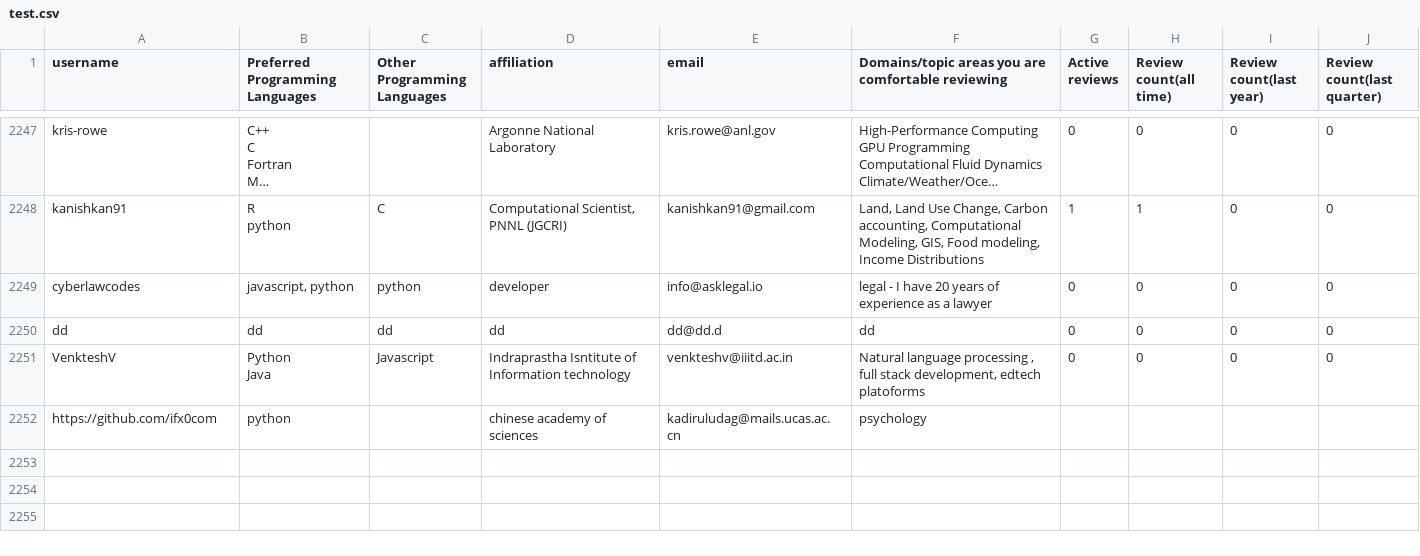
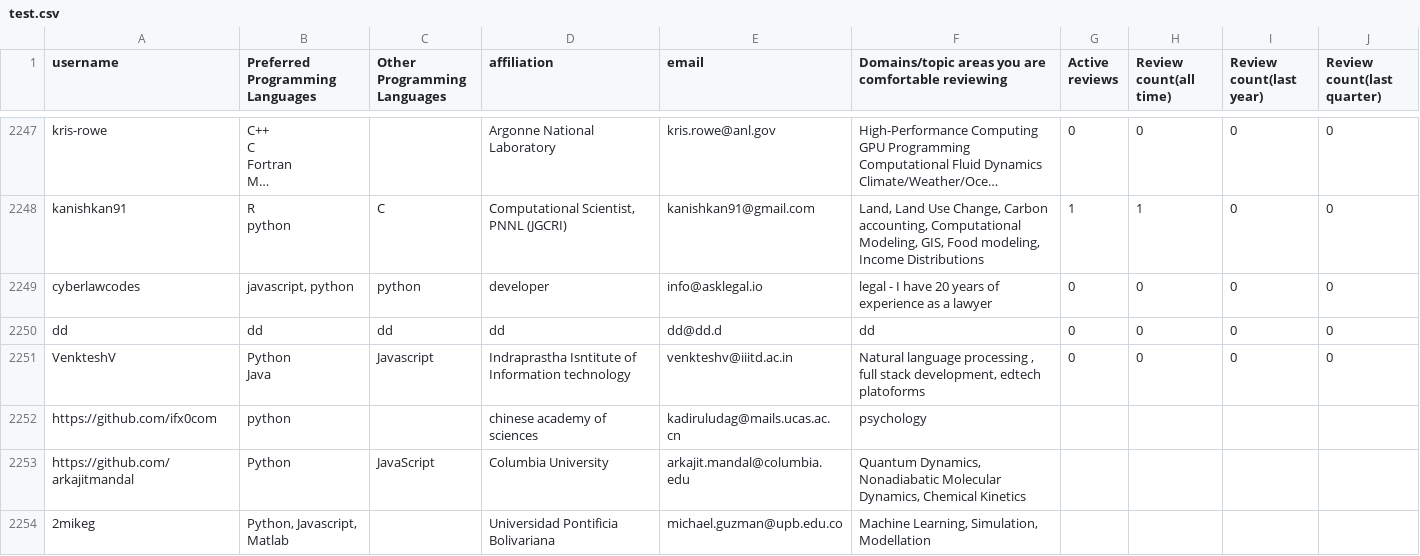
Before and after one commit to arjunsavel/CV, a CSV file: scripts/test.csv, drawn as a sheet; only a part is shown, gaps mark what is left out; long unchanged cells end in ….

```diff
--- a/scripts/test.csv
+++ b/scripts/test.csv
@@ -6470 +6470,3 @@ Java",Javascript,Indraprastha Isntitute of Information technology,venkteshv@iiit
 https://github.com/ifx0com,python,,chinese academy of sciences,kadiruludag@mails.ucas.ac.cn,psychology
+https://github.com/arkajitmandal,Python,JavaScript,Columbia University,arkajit.mandal@columbia.edu,"Quantum Dynamics, Nonadiabatic Molecular Dynamics, Chemical Kinetics"
+2mikeg,"Python, Javascript, Matlab",,Universidad Pontificia Bolivariana,michael.guzman@upb.edu.co,"Machine Learning, Simulation, Modellation"
```
